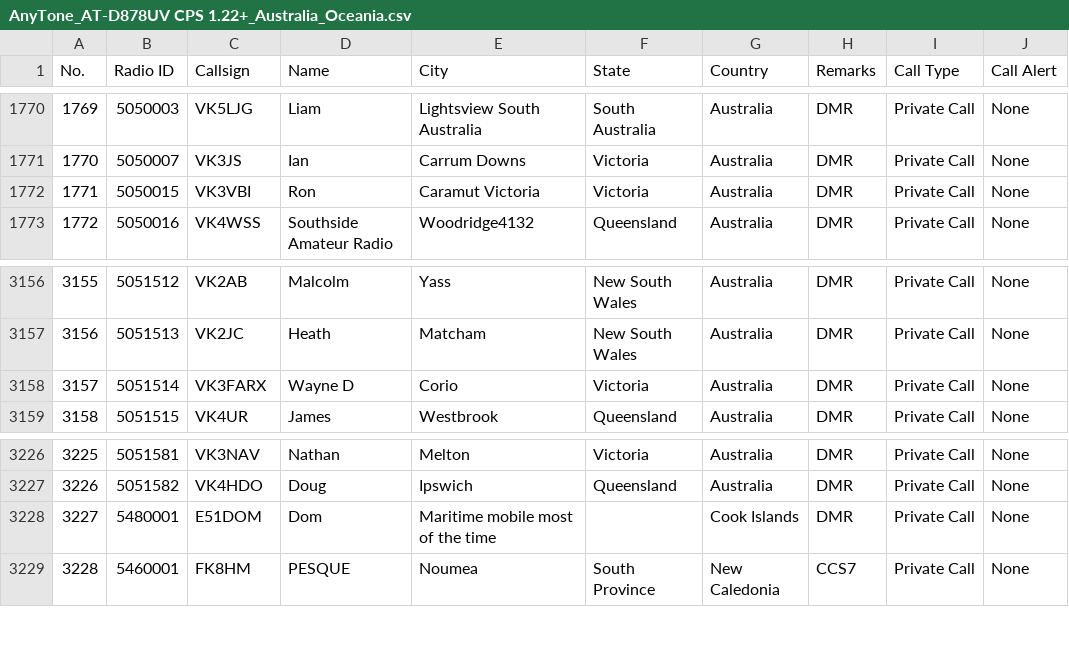
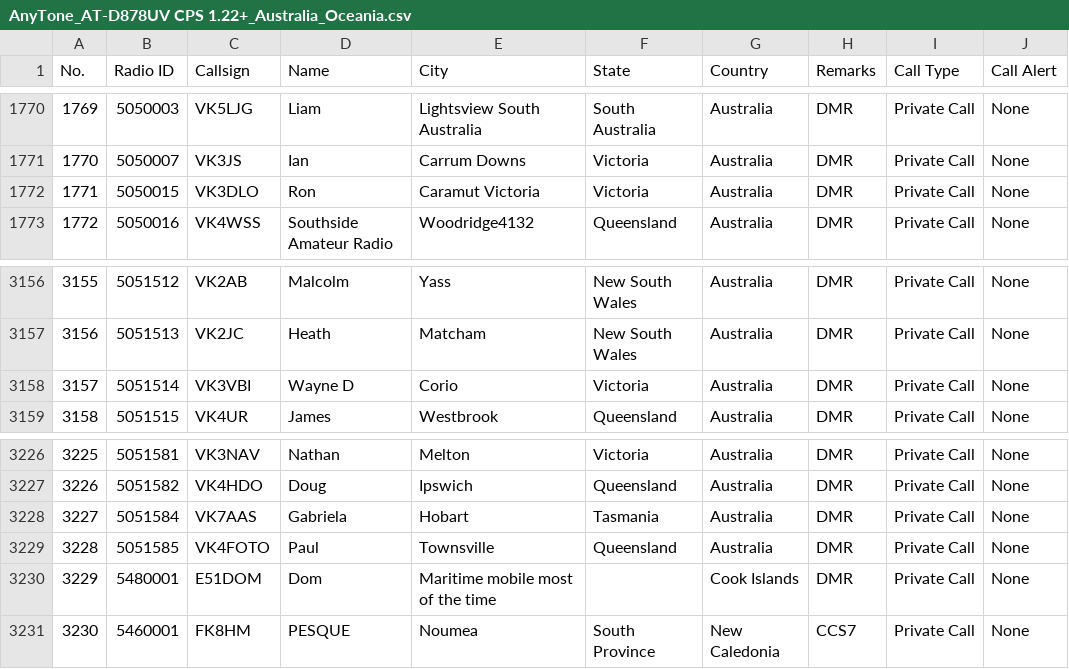
Before and after one commit to sm0rux/dmr-contact-lists, a CSV file: AnyTone_AT-D878UV CPS 1.22+_Australia_Oceania.csv, drawn as a sheet; only a part is shown, gaps mark what is left out; addresses are those after the commit; the diff names each change by its address in the sheet, - before the commit and + after, or states it on an @@ line.

```diff
--- a/AnyTone_AT-D878UV CPS 1.22+_Australia_Oceania.csv
+++ b/AnyTone_AT-D878UV CPS 1.22+_Australia_Oceania.csv
-C1772 (Callsign): VK3VBI
+C1772 (Callsign): VK3DLO
-C3158 (Callsign): VK3FARX
+C3158 (Callsign): VK3VBI
+row 3228: 3227 | 5051584 | VK7AAS | Gabriela | Hobart | Tasmania | Australia | DMR | Private Call | None
+row 3229: 3228 | 5051585 | VK4FOTO | Paul | Townsville | Queensland | Australia | DMR | Private Call | None
@@ column A (No.) renumbered from row 3230 down @@
```
Also changed, not shown: AnyTone_AT-D878UV CPS 1.22+_Scandinavia.csv, AnyTone_AT-D878UV CPS 1.22+_South_America.csv, 1 other file.
